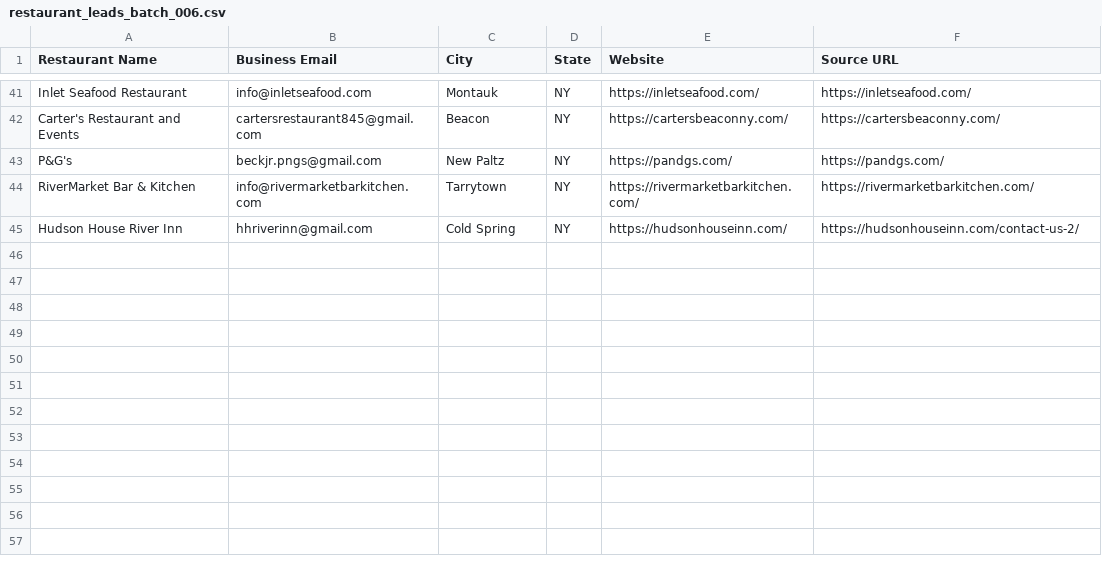
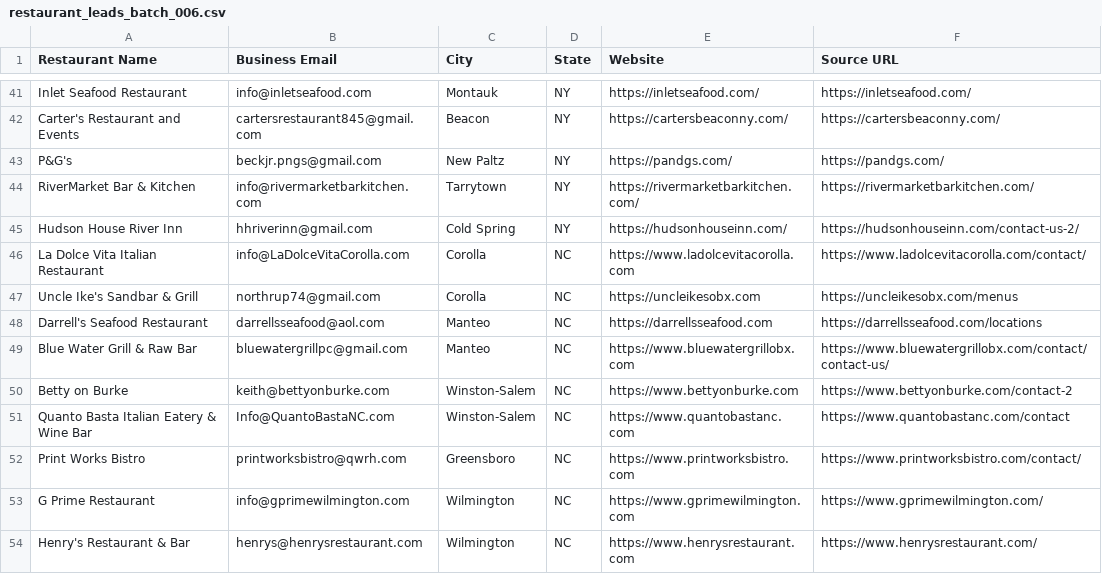
Before and after one commit to Kushams/BEFRS-OUTREACH, a CSV file: data/restaurant_leads_batch_006.csv, drawn as a sheet; only a part is shown, gaps mark what is left out; the diff names each change by its address in the sheet, - before the commit and + after, or states it on an @@ line.

```diff
--- a/data/restaurant_leads_batch_006.csv
+++ b/data/restaurant_leads_batch_006.csv
+row 46: La Dolce Vita Italian Restaurant | info@LaDolceVitaCorolla.com | Corolla | NC | https://www.ladolcevitacorolla.com | https://www.ladolcevitacorolla.com/contact/
+row 47: Uncle Ike's Sandbar & Grill | northrup74@gmail.com | Corolla | NC | https://uncleikesobx.com | https://uncleikesobx.com/menus
+row 48: Darrell's Seafood Restaurant | darrellsseafood@aol.com | Manteo | NC | https://darrellsseafood.com | https://darrellsseafood.com/locations
+row 49: Blue Water Grill & Raw Bar | bluewatergrillpc@gmail.com | Manteo | NC | https://www.bluewatergrillobx.com | https://www.bluewatergrillobx.com/contact/contact-us/
+row 50: Betty on Burke | keith@bettyonburke.com | Winston-Salem | NC | https://www.bettyonburke.com | https://www.bettyonburke.com/contact-2
+row 51: Quanto Basta Italian Eatery & Wine Bar | Info@QuantoBastaNC.com | Winston-Salem | NC | https://www.quantobastanc.com | https://www.quantobastanc.com/contact
+row 52: Print Works Bistro | printworksbistro@qwrh.com | Greensboro | NC | https://www.printworksbistro.com | https://www.printworksbistro.com/contact/
+row 53: G Prime Restaurant | info@gprimewilmington.com | Wilmington | NC | https://www.gprimewilmington.com | https://www.gprimewilmington.com/
+row 54: Henry's Restaurant & Bar | henrys@henrysrestaurant.com | Wilmington | NC | https://www.henrysrestaurant.com | https://www.henrysrestaurant.com/
```
